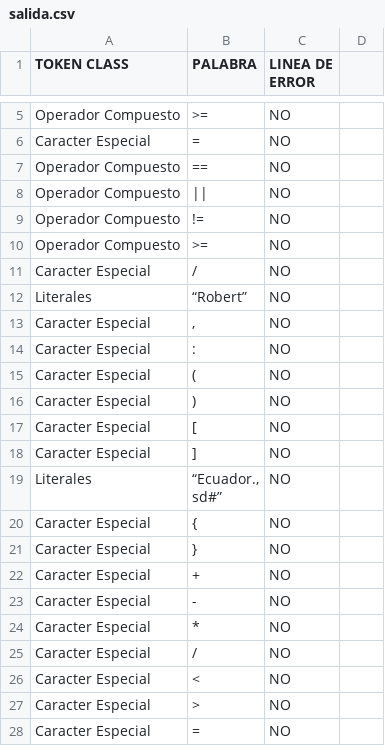
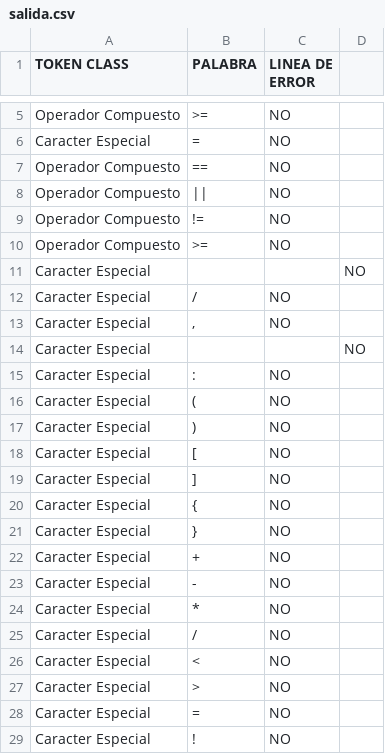
Before and after one commit to robertToa/GenradorCodigo, a CSV file: Analizador/salida.csv, drawn as a sheet; only a part is shown, gaps mark what is left out; the shorter side is filled out with more unchanged rows; the diff covers the shown part only; the diff names each change by its address in the sheet, - before the commit and + after, or states it on an @@ line.

```diff
--- a/Analizador/salida.csv
+++ b/Analizador/salida.csv
+row 11: Caracter Especial |  |  | NO
+row 12: Caracter Especial | / | NO
+row 13: Caracter Especial | , | NO
+row 14: Caracter Especial |  |  | NO
+row 15: Caracter Especial | : | NO
+row 16: Caracter Especial | ( | NO
+row 17: Caracter Especial | ) | NO
+row 18: Caracter Especial | [ | NO
+row 19: Caracter Especial | ] | NO
+row 20: Caracter Especial | { | NO
+row 21: Caracter Especial | } | NO
+row 22: Caracter Especial | + | NO
+row 23: Caracter Especial | - | NO
+row 24: Caracter Especial | * | NO
+row 25: Caracter Especial | / | NO
+row 26: Caracter Especial | < | NO
+row 27: Caracter Especial | > | NO
+row 28: Caracter Especial | = | NO
+row 29: Caracter Especial | ! | NO
```
Also changed, not shown: 33 added rows elsewhere in this file, 5 other files.
